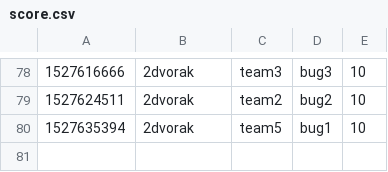
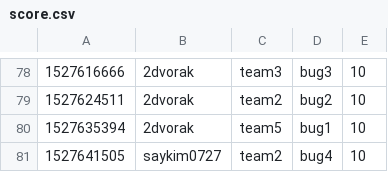
Before and after one commit to KAIST-IS521/2018s-gitctf-score, a CSV file: score.csv, drawn as a sheet; only a part is shown, gaps mark what is left out.

Commit message:
[Score] saykim0727 +10
saykim0727 attacked `bug4` of team2

```diff
--- a/score.csv
+++ b/score.csv
@@ -80 +80,2 @@
 1527635394,2dvorak,team5,bug1,10
+1527641505,saykim0727,team2,bug4,10
```
